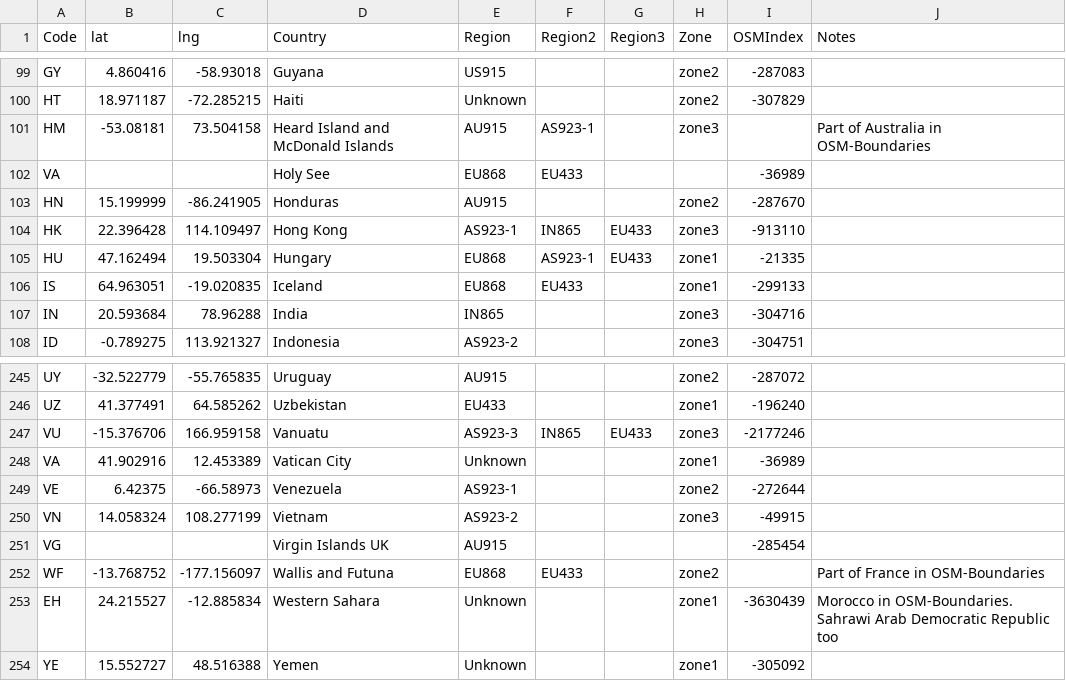
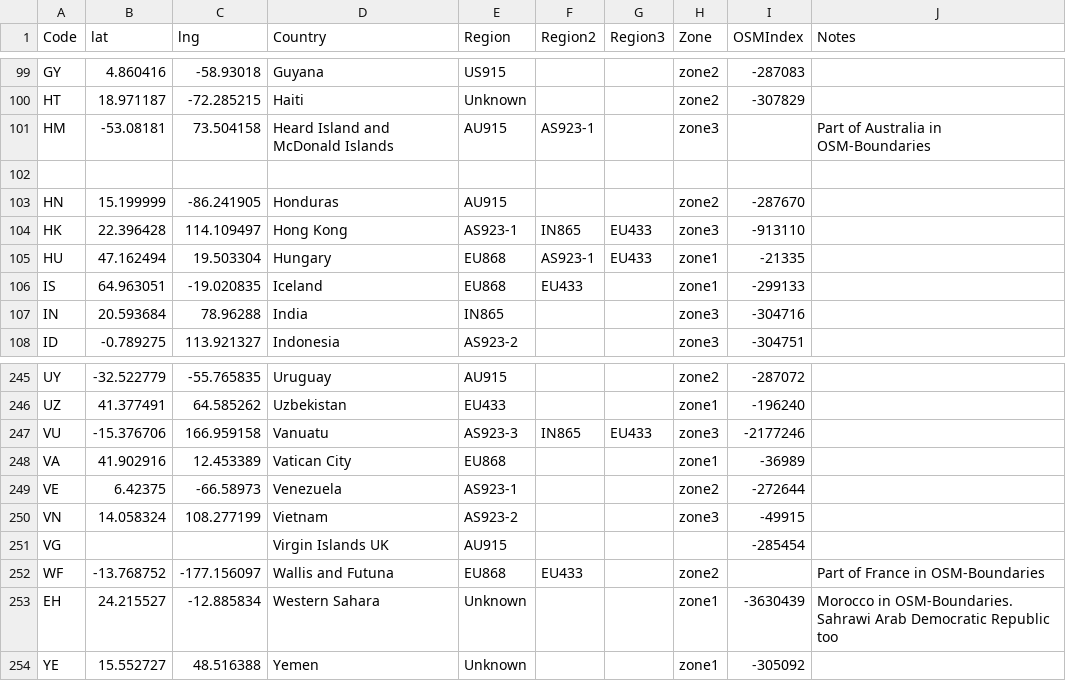
Before and after one commit to dewi-alliance/hplans, a CSV file: regions.csv, drawn as a sheet; only a part is shown, gaps mark what is left out.

Commit message:
-fixed #20 by removed duplicate entries for Vatican City. LoRaWAN region was already correct at EU868

```diff
--- a/regions.csv
+++ b/regions.csv
@@ -101,3 +101,3 @@ HT,18.971187,-72.285215,Haiti,Unknown,,,zone2,-307829,
 HM,-53.08181,73.504158,Heard Island and McDonald Islands,AU915,AS923-1,,zone3,,Part of Australia in OSM-Boundaries
-VA,,,Holy See,EU868,EU433,,,-36989,
+,,,,,,,,,
 HN,15.199999,-86.241905,Honduras,AU915,,,zone2,-287670,
@@ -247,3 +247,3 @@ UZ,41.377491,64.585262,Uzbekistan,EU433,,,zone1,-196240,
 VU,-15.376706,166.959158,Vanuatu,AS923-3,IN865,EU433,zone3,-2177246,
-VA,41.902916,12.453389,Vatican City,Unknown,,,zone1,-36989,
+VA,41.902916,12.453389,Vatican City,EU868,,,zone1,-36989,
 VE,6.42375,-66.58973,Venezuela,AS923-1,,,zone2,-272644,
```
